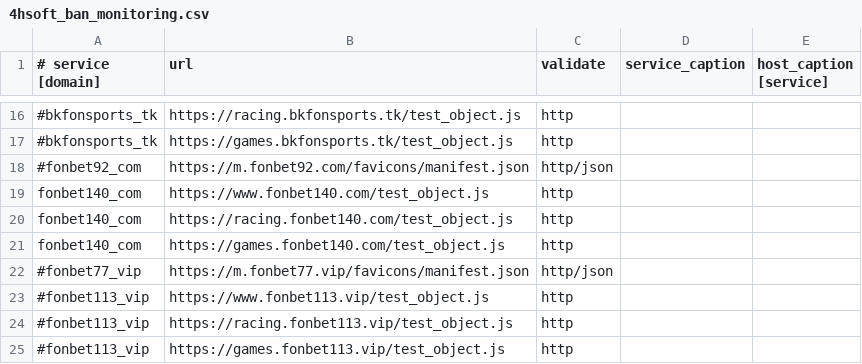
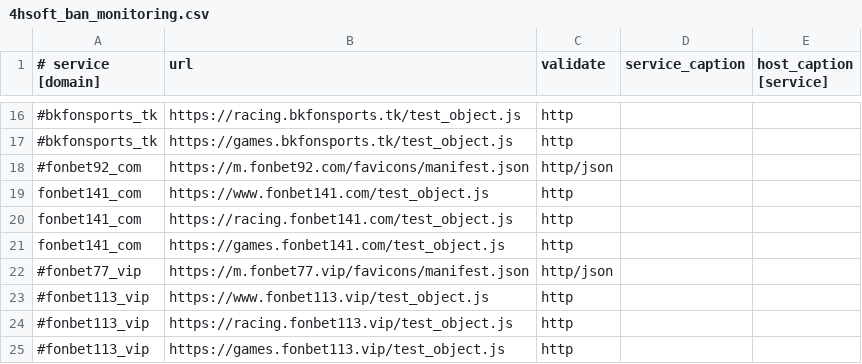
Before and after one commit to fbcloudstuff/apps, a CSV file: ban-monitoring/4hsoft_ban_monitoring.csv, drawn as a sheet; only a part is shown, gaps mark what is left out; the diff names each change by its address in the sheet, - before the commit and + after, or states it on an @@ line.

Commit message:
update ban-monitoring.csv

```diff
--- a/ban-monitoring/4hsoft_ban_monitoring.csv
+++ b/ban-monitoring/4hsoft_ban_monitoring.csv
-A19:A21 (# service [domain]): fonbet140_com
+A19:A21 (# service [domain]): fonbet141_com
-B19 (url): https://www.fonbet140.com/test_object.js
+B19 (url): https://www.fonbet141.com/test_object.js
-B20 (url): https://racing.fonbet140.com/test_object.js
+B20 (url): https://racing.fonbet141.com/test_object.js
-B21 (url): https://games.fonbet140.com/test_object.js
+B21 (url): https://games.fonbet141.com/test_object.js
```
